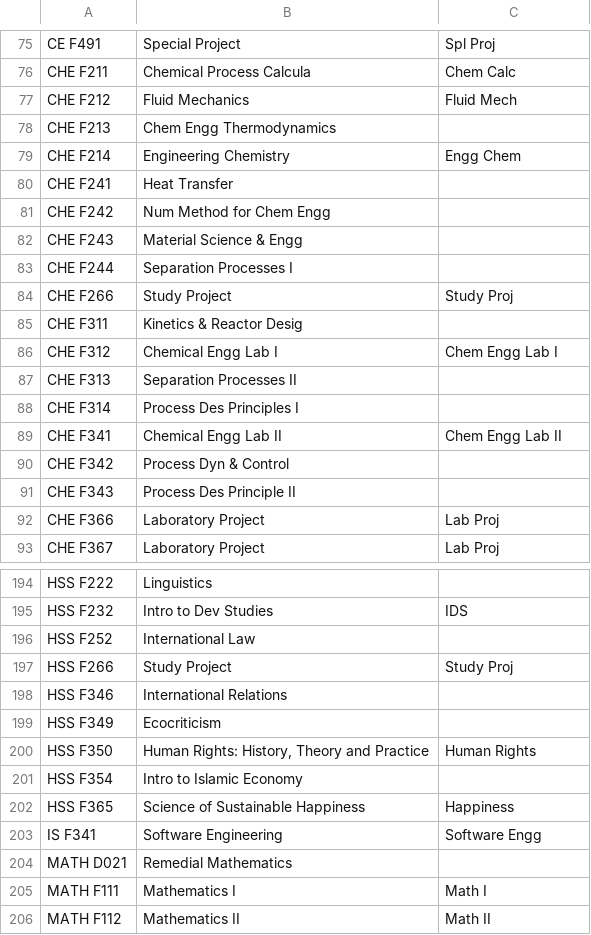
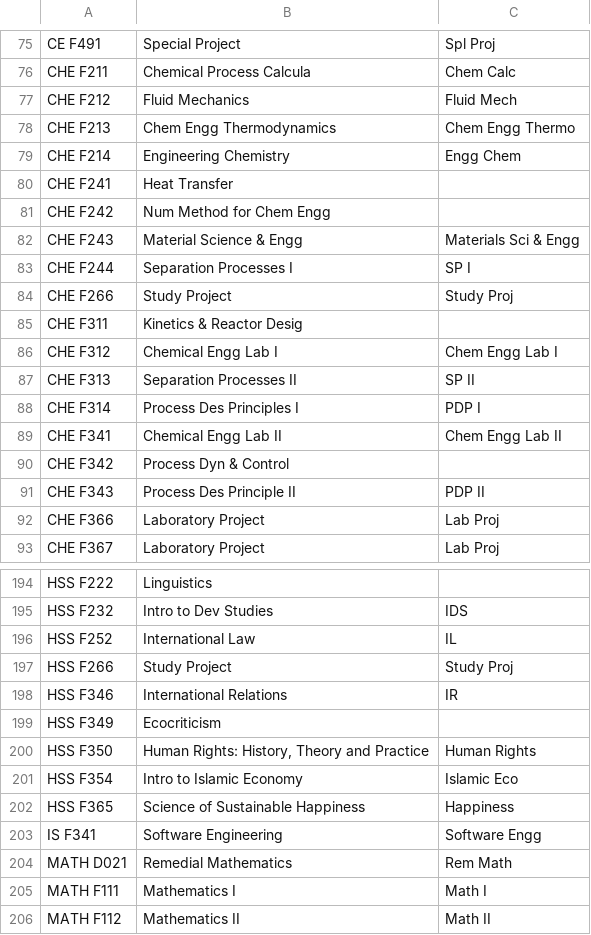
Before and after one commit to SreenikethanI/timetabler, a CSV file: coursewise timetables/_course_titles.csv, drawn as a sheet; only a part is shown, gaps mark what is left out; the diff covers the shown part only.

```diff
--- a/coursewise timetables/_course_titles.csv
+++ b/coursewise timetables/_course_titles.csv
@@ -77,3 +77,3 @@ CHE F211,Chemical Process Calcula,Chem Calc
 CHE F212,Fluid Mechanics,Fluid Mech
-CHE F213,Chem Engg Thermodynamics,
+CHE F213,Chem Engg Thermodynamics,Chem Engg Thermo
 CHE F214,Engineering Chemistry,Engg Chem
@@ -81,4 +81,4 @@ CHE F241,Heat Transfer,
 CHE F242,Num Method for Chem Engg,
-CHE F243,Material Science & Engg,
-CHE F244,Separation Processes I,
+CHE F243,Material Science & Engg,Materials Sci & Engg
+CHE F244,Separation Processes I,SP I
 CHE F266,Study Project,Study Proj
@@ -86,7 +86,7 @@ CHE F311,Kinetics & Reactor Desig,
 CHE F312,Chemical Engg Lab I,Chem Engg Lab I
-CHE F313,Separation Processes II,
-CHE F314,Process Des Principles I,
+CHE F313,Separation Processes II,SP II
+CHE F314,Process Des Principles I,PDP I
 CHE F341,Chemical Engg Lab II,Chem Engg Lab II
 CHE F342,Process Dyn & Control,
-CHE F343,Process Des Principle II,
+CHE F343,Process Des Principle II,PDP II
 CHE F366,Laboratory Project,Lab Proj
@@ -195,11 +195,11 @@ HSS F222,Linguistics,
 HSS F232,Intro to Dev Studies,IDS
-HSS F252,International Law,
+HSS F252,International Law,IL
 HSS F266,Study Project,Study Proj
-HSS F346,International Relations,
+HSS F346,International Relations,IR
 HSS F349,Ecocriticism,
 HSS F350,"Human Rights: History, Theory and Practice",Human Rights
-HSS F354,Intro to Islamic Economy,
+HSS F354,Intro to Islamic Economy,Islamic Eco
 HSS F365,Science of Sustainable Happiness,Happiness
 IS F341,Software Engineering,Software Engg
-MATH D021,Remedial Mathematics,
+MATH D021,Remedial Mathematics,Rem Math
 MATH F111,Mathematics I,Math I
```
Also changed, not shown: 36 edited cells elsewhere in this file.
